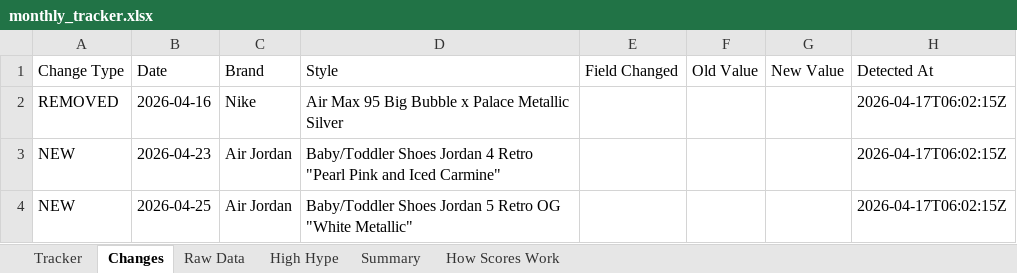
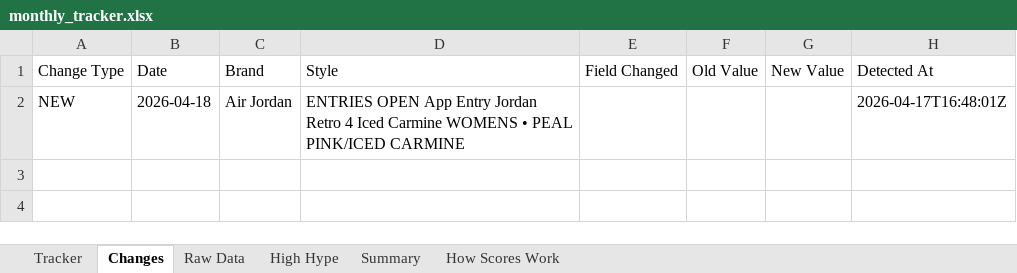
Before and after one commit to lordnader2002-sudo/Sneaker_Release_Tracker, an Excel workbook: output/monthly_tracker.xlsx, sheet Changes, drawn as a sheet; values as stored, in another font and other column widths than the file's, no borders; removed rows and columns are numbered as before the commit, all else as after; the diff names each change by its address in the sheet, - before the commit and + after, or states it on an @@ line.

```diff
--- a/output/monthly_tracker.xlsx (sheet Changes)
+++ b/output/monthly_tracker.xlsx (sheet Changes)
-row 2: REMOVED | 2026-04-16 | Nike | Air Max 95 Big Bubble x Palace Metallic Silver |  |  |  | 2026-04-17T06:02:15Z
-B2 (Date): 2026-04-23
+B2 (Date): 2026-04-18
-D2 (Style): Baby/Toddler Shoes Jordan 4 Retro "Pearl Pink and Iced Carmine"
+D2 (Style): ENTRIES OPEN App Entry Jordan Retro 4 Iced Carmine WOMENS • PEAL PINK/ICED CARMINE
-H2 (Detected At): 2026-04-17T06:02:15Z
+H2 (Detected At): 2026-04-17T16:48:01Z
-row 4: NEW | 2026-04-25 | Air Jordan | Baby/Toddler Shoes Jordan 5 Retro OG "White Metallic" |  |  |  | 2026-04-17T06:02:15Z
```
Also changed, not shown: sheet Raw Data, sheet Tracker, sheet Summary, 4 other files.
